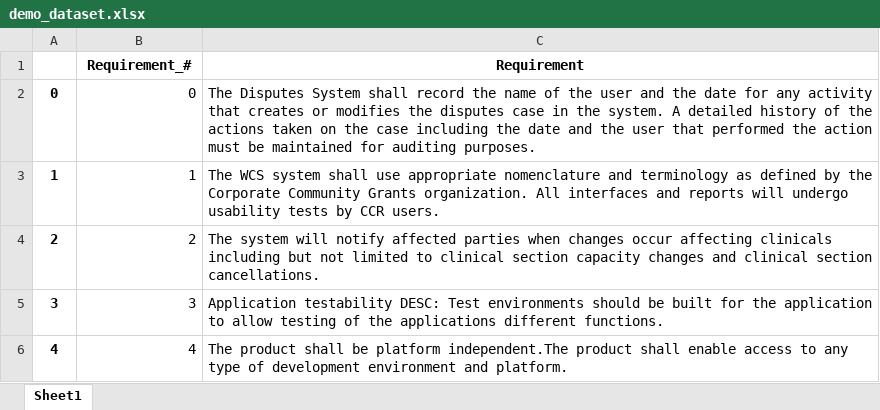
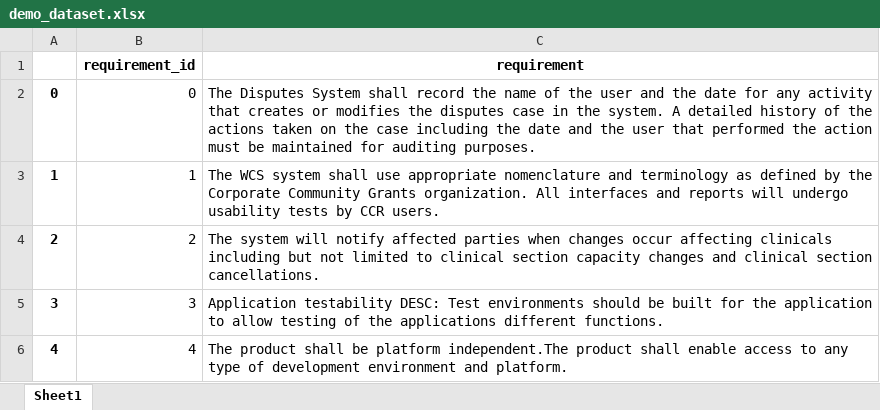
Before and after one commit to dsobczynski88/aiswre, an Excel workbook: src/data/demo_dataset.xlsx, sheet Sheet1, drawn as a sheet; values as stored, in another font and other column widths than the file's, no borders; the diff names each change by its address in the sheet, - before the commit and + after, or states it on an @@ line.

```diff
--- a/src/data/demo_dataset.xlsx (sheet Sheet1)
+++ b/src/data/demo_dataset.xlsx (sheet Sheet1)
-B1: Requirement_#
+B1: requirement_id
-C1: Requirement
+C1: requirement
```
Also changed, not shown: 23 other files.
